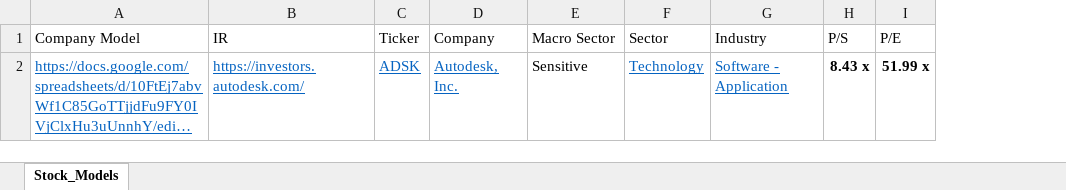
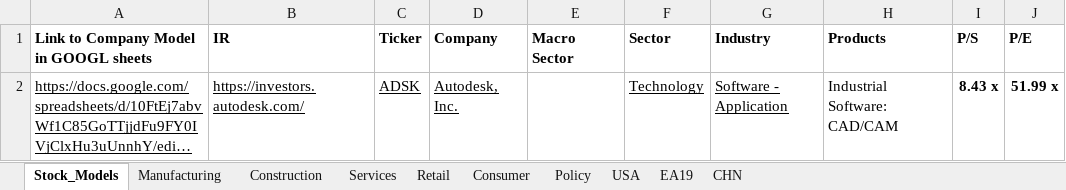
Before and after one commit to growth-delta/financial_markets, an Excel workbook: ResearchCompanies.xlsx, sheet Stock_Models, drawn as a sheet; long unchanged cells end in …; values as stored, in another font and other column widths than the file's, no borders; addresses are those after the commit; the diff names each change by its address in the sheet, - before the commit and + after, or states it on an @@ line.

Commit message:
Technology: Software: ADSK

```diff
--- a/ResearchCompanies.xlsx (sheet Stock_Models)
+++ b/ResearchCompanies.xlsx (sheet Stock_Models)
+sheet tab: Manufacturing
+sheet tab: Construction
+sheet tab: Services
+sheet tab: Retail
+sheet tab: Consumer
+sheet tab: Policy
+sheet tab: USA
+sheet tab: EA19
+sheet tab: CHN
+column H (Products), row 2: Industrial Software: CAD/CAM
-A1: Company Model
+A1: Link to Company Model in GOOGL sheets
-A1:G1 bold: off
+A1:G1 bold: on
-I1:J1 bold: off
+I1:J1 bold: on
-A2:D2 text colour: #0563C1
+A2:D2 text colour: black
-E2 (Macro Sector): Sensitive
+E2 (Macro Sector): (empty)
-F2:G2 text colour: #0563C1
+F2:G2 text colour: black
```
